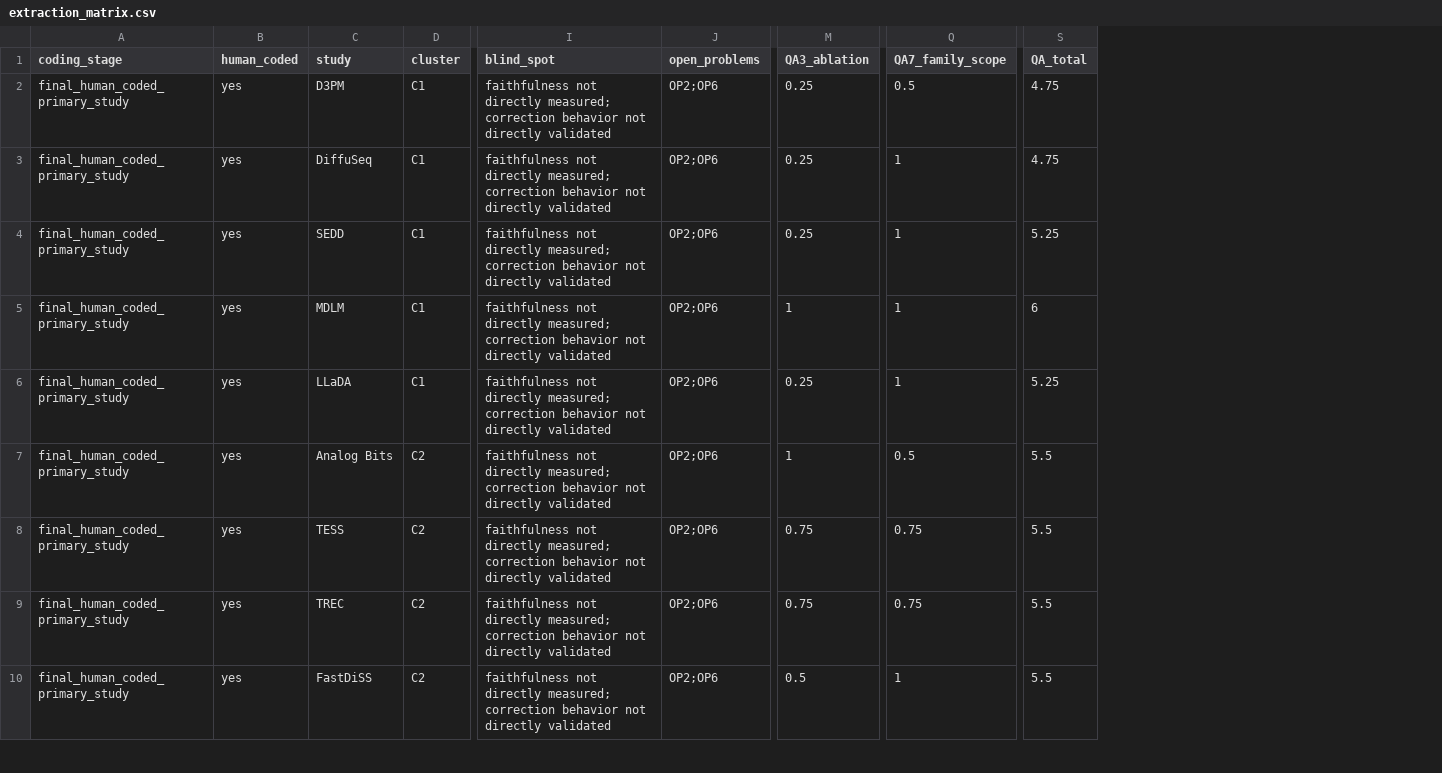
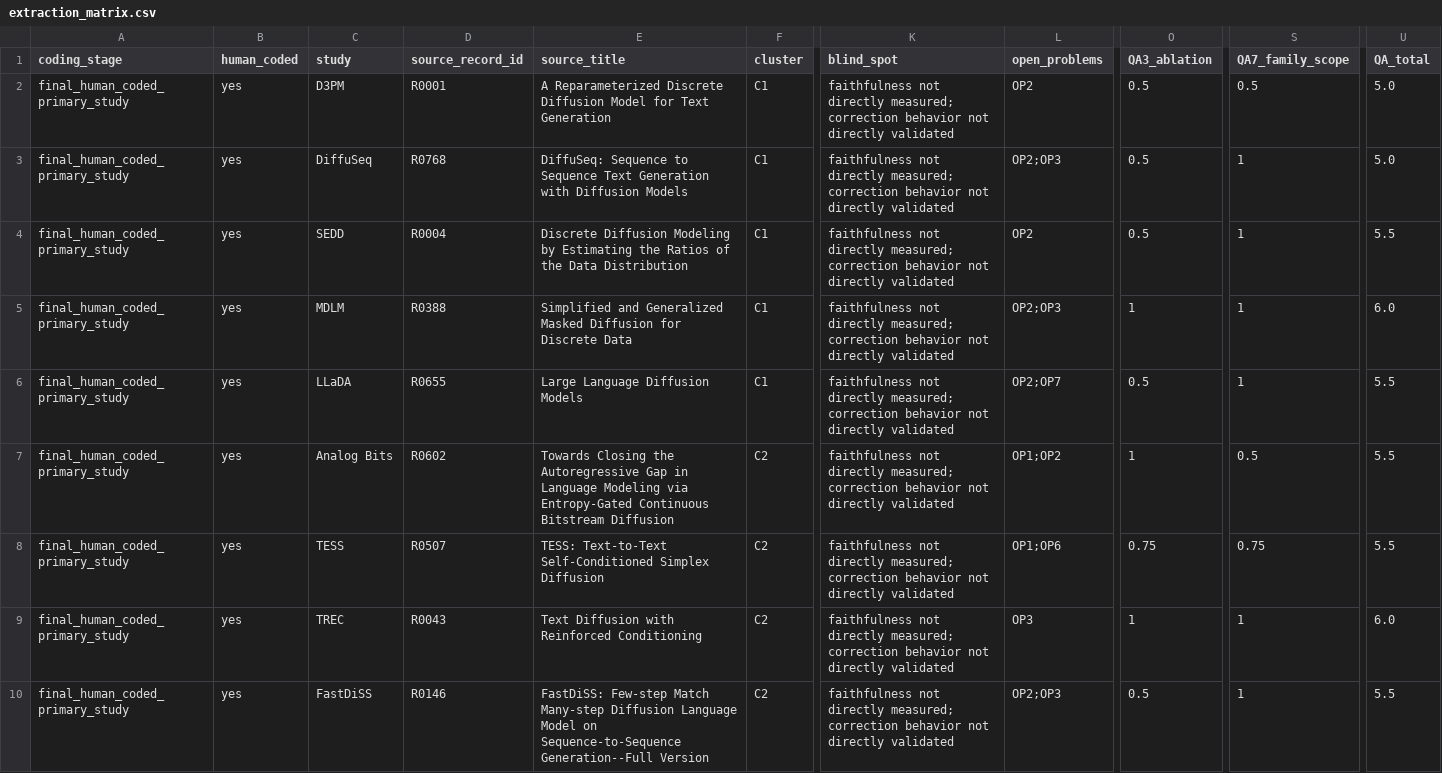
Before and after one commit to Abhijit85/Self_Trajectory_DLM, a CSV file: repro_kit/extraction/extraction_matrix.csv, drawn as a sheet; only a part is shown, gaps mark what is left out; addresses are those after the commit; the diff covers the shown part only; the diff names each change by its address in the sheet, - before the commit and + after, or states it on an @@ line.

```diff
--- a/repro_kit/extraction/extraction_matrix.csv
+++ b/repro_kit/extraction/extraction_matrix.csv
+column D (source_record_id), rows 2-10: R0001 | R0768 | R0004 | R0388 | R0655 | R0602 | R0507 | R0043 | R0146
+column E (source_title), rows 2-10: A Reparameterized Discrete Diffusion Model for Text Generation | DiffuSeq: Sequence to Sequence Text Generation with Diffusion Models | Discrete Diffusion Modeling by Estimating the Ratios of the Data Distribution | Simplified and Generalized Masked Diffusion for Discrete Data | Large Language Diffusion Models | Towards Closing the Autoregressive Gap in Language Modeling via Entropy-Gated Continuous Bitstream Diffusion | TESS: Text-to-Text Self-Conditioned Simplex Diffusion | Text Diffusion with Reinforced Conditioning | FastDiSS: Few-step Match Many-step Diffusion Language Model on Sequence-to-Sequence Generation--Full Version
-L2 (open_problems): OP2;OP6
+L2 (open_problems): OP2
-O2:O4 (QA3_ablation): 0.25
+O2:O4 (QA3_ablation): 0.5
-U2:U3 (QA_total): 4.75
+U2:U3 (QA_total): 5.0
-L3 (open_problems): OP2;OP6
+L3 (open_problems): OP2;OP3
-L4 (open_problems): OP2;OP6
+L4 (open_problems): OP2
-U4 (QA_total): 5.25
+U4 (QA_total): 5.5
-L5 (open_problems): OP2;OP6
+L5 (open_problems): OP2;OP3
-U5 (QA_total): 6
+U5 (QA_total): 6.0
-L6 (open_problems): OP2;OP6
+L6 (open_problems): OP2;OP7
-O6 (QA3_ablation): 0.25
+O6 (QA3_ablation): 0.5
-U6 (QA_total): 5.25
+U6 (QA_total): 5.5
-L7 (open_problems): OP2;OP6
+L7 (open_problems): OP1;OP2
-L8 (open_problems): OP2;OP6
+L8 (open_problems): OP1;OP6
-L9 (open_problems): OP2;OP6
+L9 (open_problems): OP3
-O9 (QA3_ablation): 0.75
+O9 (QA3_ablation): 1
-S9 (QA7_family_scope): 0.75
+S9 (QA7_family_scope): 1
-U9 (QA_total): 5.5
+U9 (QA_total): 6.0
-L10 (open_problems): OP2;OP6
+L10 (open_problems): OP2;OP3
```
Also changed, not shown: 30 edited cells elsewhere in this file, repro_kit/extraction/search_log.csv, 4 other files.
